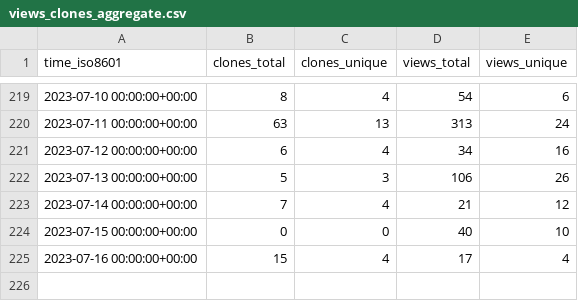
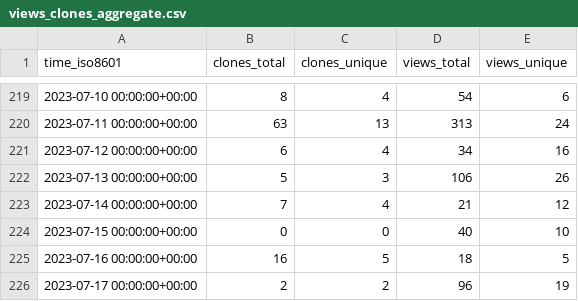
Before and after one commit to inseq-team/inseq-stats, a CSV file: inseq-team/inseq/ghrs-data/views_clones_aggregate.csv, drawn as a sheet; only a part is shown, gaps mark what is left out.

```diff
--- a/inseq-team/inseq/ghrs-data/views_clones_aggregate.csv
+++ b/inseq-team/inseq/ghrs-data/views_clones_aggregate.csv
@@ -224,2 +224,3 @@ time_iso8601,clones_total,clones_unique,views_total,views_unique
 2023-07-15 00:00:00+00:00,0,0,40,10
-2023-07-16 00:00:00+00:00,15,4,17,4
+2023-07-16 00:00:00+00:00,16,5,18,5
+2023-07-17 00:00:00+00:00,2,2,96,19
```
Also changed, not shown: 1 other file.
